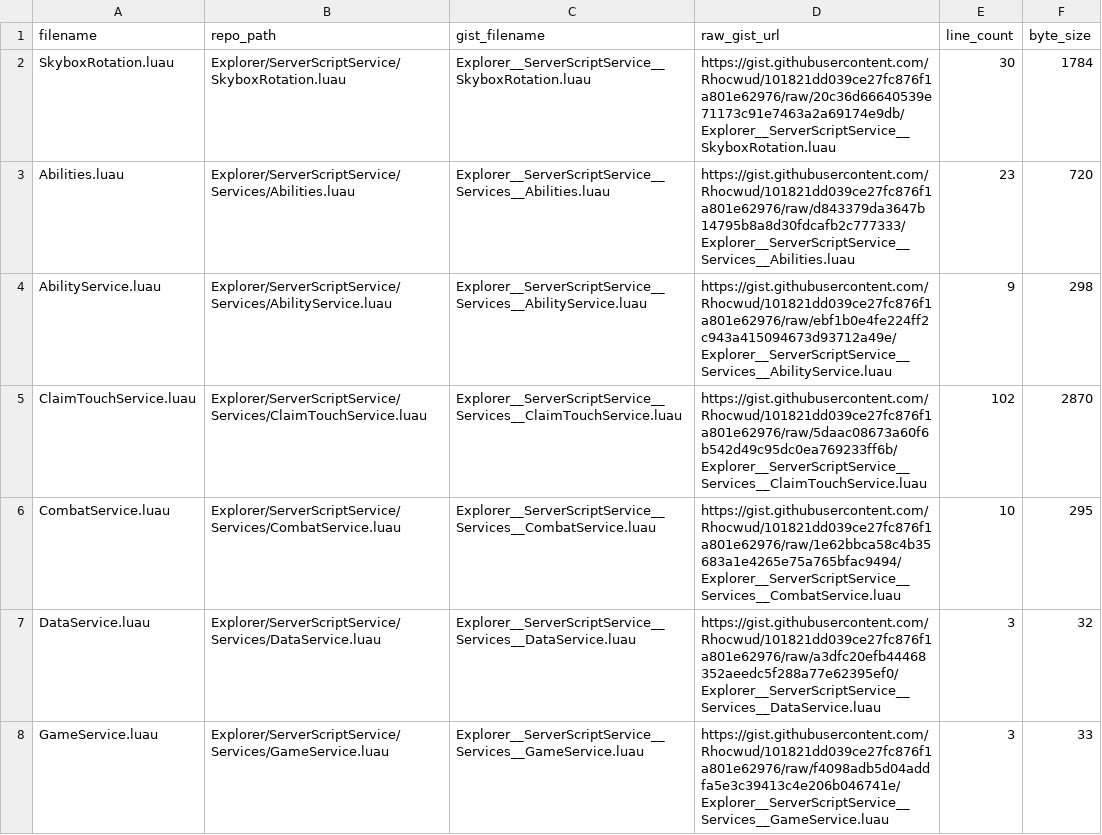
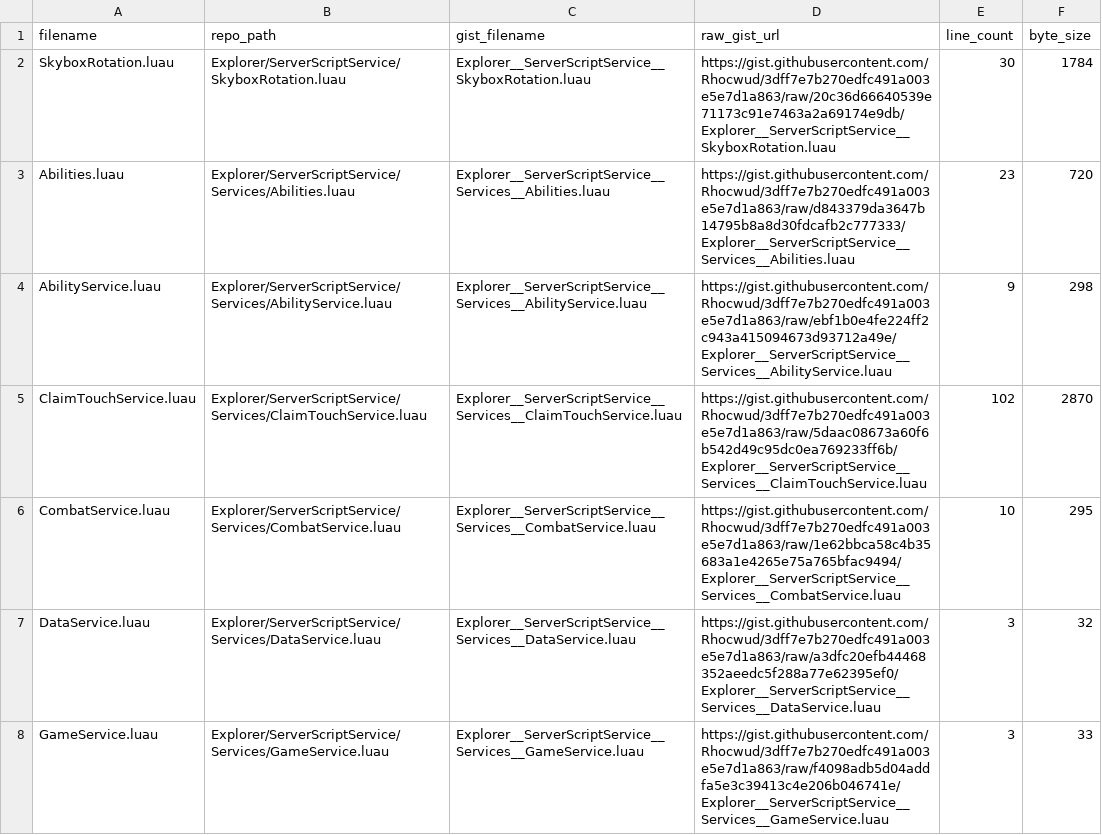
Before and after one commit to Rhocwud/RizzCity, a CSV file: docs/ProjectInventory.csv, drawn as a sheet; only a part is shown; the diff covers the shown part only.

```diff
--- a/docs/ProjectInventory.csv
+++ b/docs/ProjectInventory.csv
@@ -1,8 +1,8 @@
 filename,repo_path,gist_filename,raw_gist_url,line_count,byte_size
-SkyboxRotation.luau,Explorer/ServerScriptService/SkyboxRotation.luau,Explorer__ServerScriptService__SkyboxRotation.luau,https://gist.githubusercontent.com/Rhocwud/101821dd039ce27fc876f1a801e62976/raw/20c36d66640539e71173c91e7463a2a69174e9db/Explorer__ServerScriptService__SkyboxRotation.luau,30,1784
-Abilities.luau,Explorer/ServerScriptService/Services/Abilities.luau,Explorer__ServerScriptService__Services__Abilities.luau,https://gist.githubusercontent.com/Rhocwud/101821dd039ce27fc876f1a801e62976/raw/d843379da3647b14795b8a8d30fdcafb2c777333/Explorer__ServerScriptService__Services__Abilities.luau,23,720
-AbilityService.luau,Explorer/ServerScriptService/Services/AbilityService.luau,Explorer__ServerScriptService__Services__AbilityService.luau,https://gist.githubusercontent.com/Rhocwud/101821dd039ce27fc876f1a801e62976/raw/ebf1b0e4fe224ff2c943a415094673d93712a49e/Explorer__ServerScriptService__Services__AbilityService.luau,9,298
-ClaimTouchService.luau,Explorer/ServerScriptService/Services/ClaimTouchService.luau,Explorer__ServerScriptService__Services__ClaimTouchService.luau,https://gist.githubusercontent.com/Rhocwud/101821dd039ce27fc876f1a801e62976/raw/5daac08673a60f6b542d49c95dc0ea769233ff6b/Explorer__ServerScriptService__Services__ClaimTouchService.luau,102,2870
-CombatService.luau,Explorer/ServerScriptService/Services/CombatService.luau,Explorer__ServerScriptService__Services__CombatService.luau,https://gist.githubusercontent.com/Rhocwud/101821dd039ce27fc876f1a801e62976/raw/1e62bbca58c4b35683a1e4265e75a765bfac9494/Explorer__ServerScriptService__Services__CombatService.luau,10,295
-DataService.luau,Explorer/ServerScriptService/Services/DataService.luau,Explorer__ServerScriptService__Services__DataService.luau,https://gist.githubusercontent.com/Rhocwud/101821dd039ce27fc876f1a801e62976/raw/a3dfc20efb44468352aeedc5f288a77e62395ef0/Explorer__ServerScriptService__Services__DataService.luau,3,32
-GameService.luau,Explorer/ServerScriptService/Services/GameService.luau,Explorer__ServerScriptService__Services__GameService.luau,https://gist.githubusercontent.com/Rhocwud/101821dd039ce27fc876f1a801e62976/raw/f4098adb5d04addfa5e3c39413c4e206b046741e/Explorer__ServerScriptService__Services__GameService.luau,3,33
+SkyboxRotation.luau,Explorer/ServerScriptService/SkyboxRotation.luau,Explorer__ServerScriptService__SkyboxRotation.luau,https://gist.githubusercontent.com/Rhocwud/3dff7e7b270edfc491a003e5e7d1a863/raw/20c36d66640539e71173c91e7463a2a69174e9db/Explorer__ServerScriptService__SkyboxRotation.luau,30,1784
+Abilities.luau,Explorer/ServerScriptService/Services/Abilities.luau,Explorer__ServerScriptService__Services__Abilities.luau,https://gist.githubusercontent.com/Rhocwud/3dff7e7b270edfc491a003e5e7d1a863/raw/d843379da3647b14795b8a8d30fdcafb2c777333/Explorer__ServerScriptService__Services__Abilities.luau,23,720
+AbilityService.luau,Explorer/ServerScriptService/Services/AbilityService.luau,Explorer__ServerScriptService__Services__AbilityService.luau,https://gist.githubusercontent.com/Rhocwud/3dff7e7b270edfc491a003e5e7d1a863/raw/ebf1b0e4fe224ff2c943a415094673d93712a49e/Explorer__ServerScriptService__Services__AbilityService.luau,9,298
+ClaimTouchService.luau,Explorer/ServerScriptService/Services/ClaimTouchService.luau,Explorer__ServerScriptService__Services__ClaimTouchService.luau,https://gist.githubusercontent.com/Rhocwud/3dff7e7b270edfc491a003e5e7d1a863/raw/5daac08673a60f6b542d49c95dc0ea769233ff6b/Explorer__ServerScriptService__Services__ClaimTouchService.luau,102,2870
+CombatService.luau,Explorer/ServerScriptService/Services/CombatService.luau,Explorer__ServerScriptService__Services__CombatService.luau,https://gist.githubusercontent.com/Rhocwud/3dff7e7b270edfc491a003e5e7d1a863/raw/1e62bbca58c4b35683a1e4265e75a765bfac9494/Explorer__ServerScriptService__Services__CombatService.luau,10,295
+DataService.luau,Explorer/ServerScriptService/Services/DataService.luau,Explorer__ServerScriptService__Services__DataService.luau,https://gist.githubusercontent.com/Rhocwud/3dff7e7b270edfc491a003e5e7d1a863/raw/a3dfc20efb44468352aeedc5f288a77e62395ef0/Explorer__ServerScriptService__Services__DataService.luau,3,32
+GameService.luau,Explorer/ServerScriptService/Services/GameService.luau,Explorer__ServerScriptService__Services__GameService.luau,https://gist.githubusercontent.com/Rhocwud/3dff7e7b270edfc491a003e5e7d1a863/raw/f4098adb5d04addfa5e3c39413c4e206b046741e/Explorer__ServerScriptService__Services__GameService.luau,3,33
```
Also changed, not shown: 36 edited cells elsewhere in this file, 1 other file.
